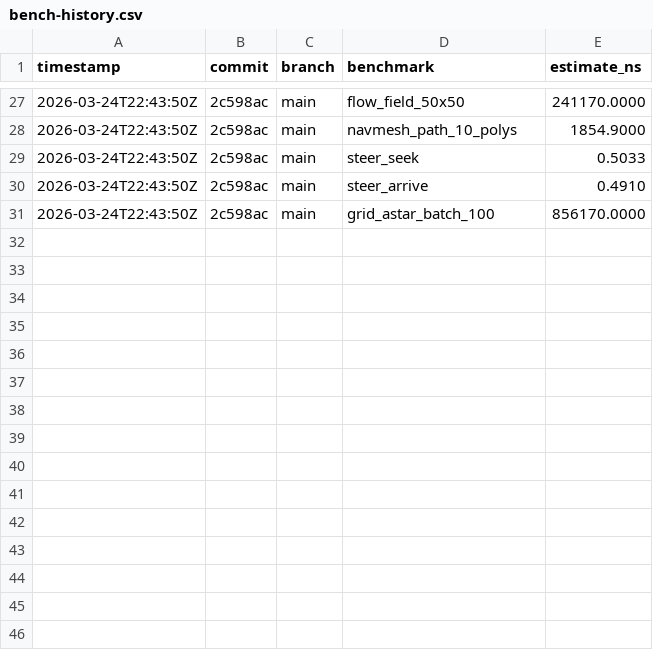
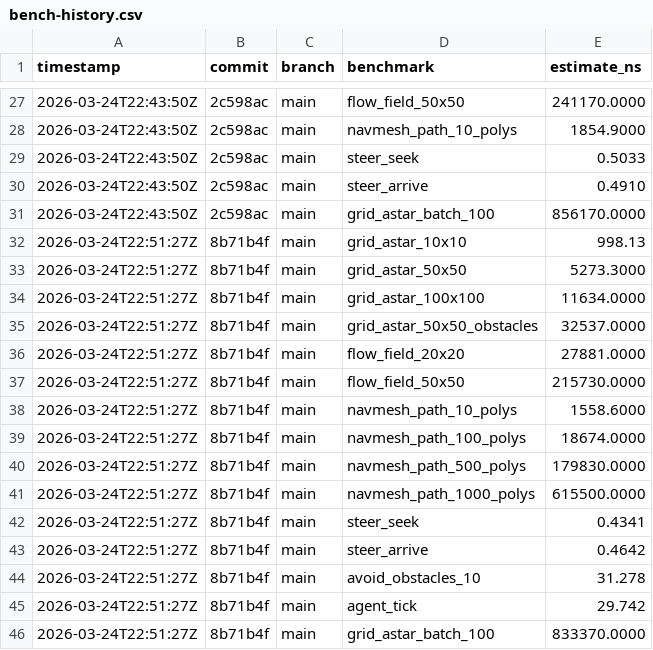
Before and after one commit to MacCracken/raasta, a CSV file: bench-history.csv, drawn as a sheet; only a part is shown, gaps mark what is left out.

```diff
--- a/bench-history.csv
+++ b/bench-history.csv
@@ -31 +31,16 @@ timestamp,commit,branch,benchmark,estimate_ns
 2026-03-24T22:43:50Z,2c598ac,main,grid_astar_batch_100,856170.0000
+2026-03-24T22:51:27Z,8b71b4f,main,grid_astar_10x10,998.13
+2026-03-24T22:51:27Z,8b71b4f,main,grid_astar_50x50,5273.3000
+2026-03-24T22:51:27Z,8b71b4f,main,grid_astar_100x100,11634.0000
+2026-03-24T22:51:27Z,8b71b4f,main,grid_astar_50x50_obstacles,32537.0000
+2026-03-24T22:51:27Z,8b71b4f,main,flow_field_20x20,27881.0000
+2026-03-24T22:51:27Z,8b71b4f,main,flow_field_50x50,215730.0000
+2026-03-24T22:51:27Z,8b71b4f,main,navmesh_path_10_polys,1558.6000
+2026-03-24T22:51:27Z,8b71b4f,main,navmesh_path_100_polys,18674.0000
+2026-03-24T22:51:27Z,8b71b4f,main,navmesh_path_500_polys,179830.0000
+2026-03-24T22:51:27Z,8b71b4f,main,navmesh_path_1000_polys,615500.0000
+2026-03-24T22:51:27Z,8b71b4f,main,steer_seek,0.4341
+2026-03-24T22:51:27Z,8b71b4f,main,steer_arrive,0.4642
+2026-03-24T22:51:27Z,8b71b4f,main,avoid_obstacles_10,31.278
+2026-03-24T22:51:27Z,8b71b4f,main,agent_tick,29.742
+2026-03-24T22:51:27Z,8b71b4f,main,grid_astar_batch_100,833370.0000
```
Also changed, not shown: 5 other files.
